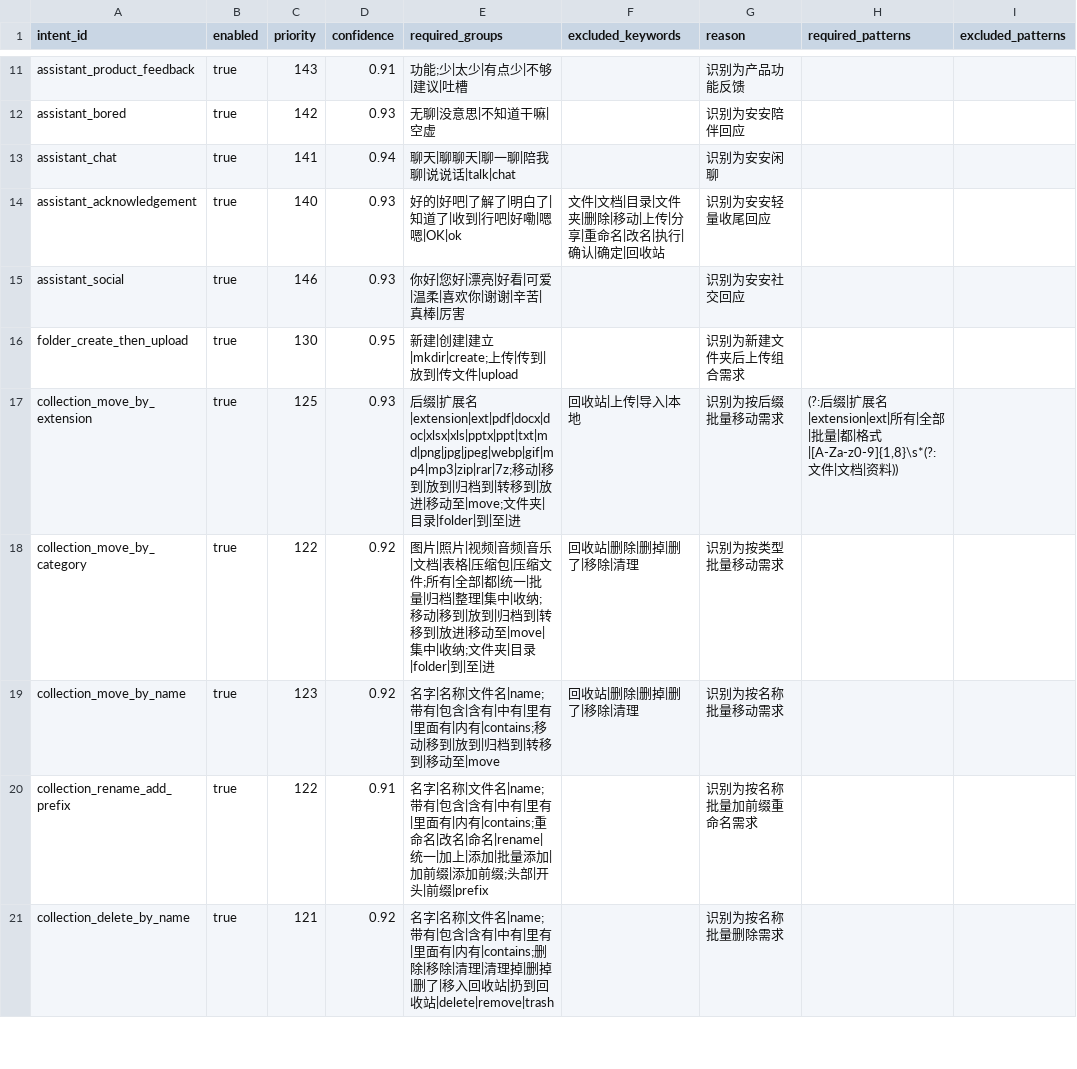
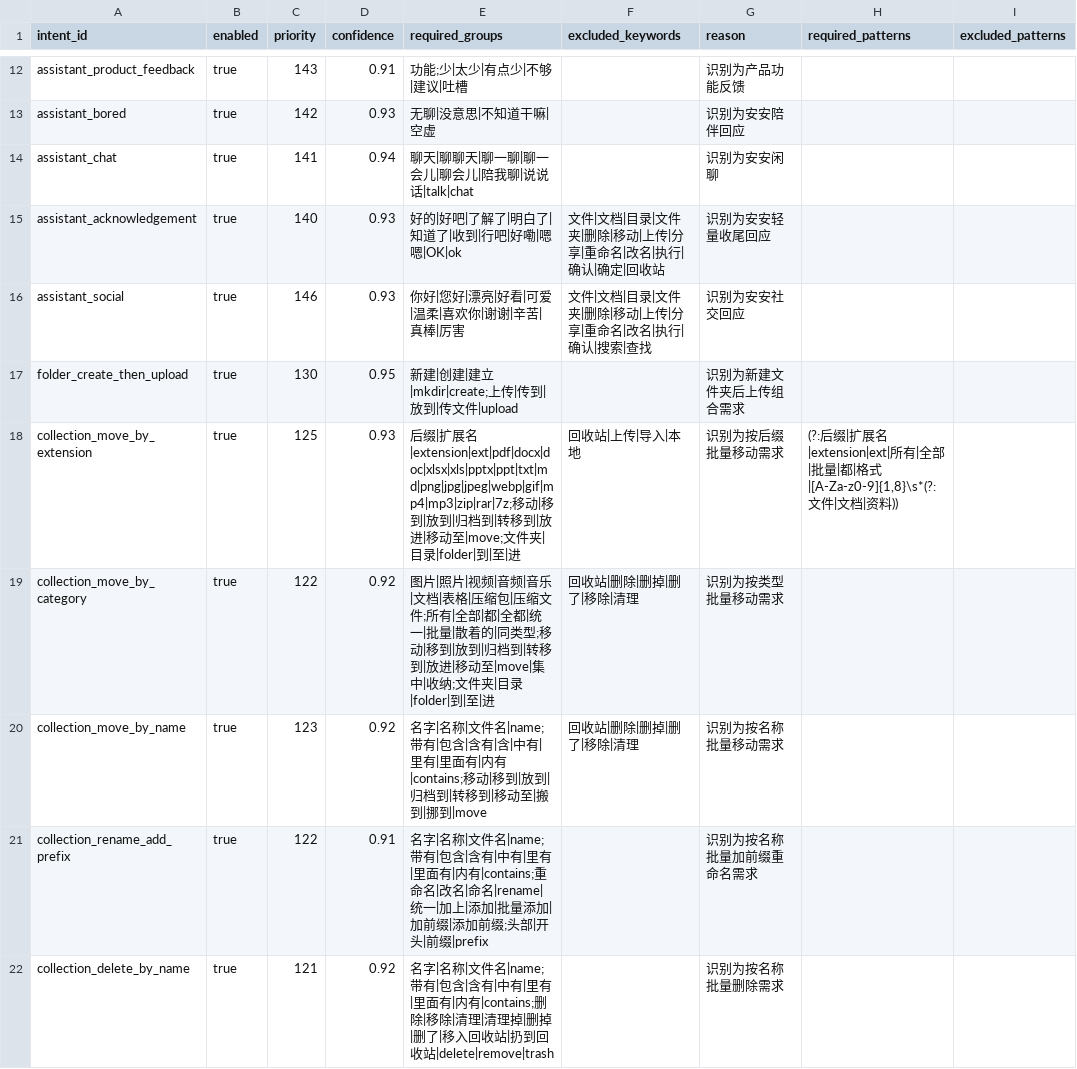
Before and after one commit to changdaobbz01/aliciaCloudStorage, a CSV file: rag/src/main/resources/rag/conversation/intent_rules.csv, drawn as a sheet; only a part is shown, gaps mark what is left out; the diff covers the shown part only.

```diff
--- a/rag/src/main/resources/rag/conversation/intent_rules.csv
+++ b/rag/src/main/resources/rag/conversation/intent_rules.csv
@@ -12,9 +13,9 @@ assistant_product_feedback,true,143,0.91,功能;少|太少|有点少|不够|建
 assistant_bored,true,142,0.93,无聊|没意思|不知道干嘛|空虚,,识别为安安陪伴回应
-assistant_chat,true,141,0.94,聊天|聊聊天|聊一聊|陪我聊|说说话|talk|chat,,识别为安安闲聊
+assistant_chat,true,141,0.94,聊天|聊聊天|聊一聊|聊一会儿|聊会儿|陪我聊|说说话|talk|chat,,识别为安安闲聊
 assistant_acknowledgement,true,140,0.93,好的|好吧|了解了|明白了|知道了|收到|行吧|好嘞|嗯嗯|OK|ok,文件|文档|目录|文件夹|删除|移动|上传|分享|重命名|改名|执行|确认|确定|回收站,识别为安安轻量收尾回应
-assistant_social,true,146,0.93,你好|您好|漂亮|好看|可爱|温柔|喜欢你|谢谢|辛苦|真棒|厉害,,识别为安安社交回应
+assistant_social,true,146,0.93,你好|您好|漂亮|好看|可爱|温柔|喜欢你|谢谢|辛苦|真棒|厉害,文件|文档|目录|文件夹|删除|移动|上传|分享|重命名|改名|执行|确认|搜索|查找,识别为安安社交回应
 folder_create_then_upload,true,130,0.95,新建|创建|建立|mkdir|create;上传|传到|放到|传文件|upload,,识别为新建文件夹后上传组合需求
 collection_move_by_extension,true,125,0.93,后缀|扩展名|extension|ext|pdf|docx|doc|xlsx|xls|pptx|ppt|txt|md|png|jpg|jpeg|webp|gif|mp4|mp3|zip|rar|7z;移动|移到|放到|归档到|转移到|放进|移动至|move;文件夹|目录|folder|到|至|进,回收站|上传|导入|本地,识别为按后缀批量移动需求,"(?:后缀|扩展名|extension|ext|所有|全部|批量|都|格式|[A-Za-z0-9]{1,8}\s*(?:文件|文档|资料))",
-collection_move_by_category,true,122,0.92,图片|照片|视频|音频|音乐|文档|表格|压缩包|压缩文件;所有|全部|都|统一|批量|归档|整理|集中|收纳;移动|移到|放到|归档到|转移到|放进|移动至|move|集中|收纳;文件夹|目录|folder|到|至|进,回收站|删除|删掉|删了|移除|清理,识别为按类型批量移动需求
-collection_move_by_name,true,123,0.92,名字|名称|文件名|name;带有|包含|含有|中有|里有|里面有|内有|contains;移动|移到|放到|归档到|转移到|移动至|move,回收站|删除|删掉|删了|移除|清理,识别为按名称批量移动需求
+collection_move_by_category,true,122,0.92,图片|照片|视频|音频|音乐|文档|表格|压缩包|压缩文件;所有|全部|都|全都|统一|批量|散着的|同类型;移动|移到|放到|归档到|转移到|放进|移动至|move|集中|收纳;文件夹|目录|folder|到|至|进,回收站|删除|删掉|删了|移除|清理,识别为按类型批量移动需求
+collection_move_by_name,true,123,0.92,名字|名称|文件名|name;带有|包含|含有|含|中有|里有|里面有|内有|contains;移动|移到|放到|归档到|转移到|移动至|搬到|挪到|move,回收站|删除|删掉|删了|移除|清理,识别为按名称批量移动需求
 collection_rename_add_prefix,true,122,0.91,名字|名称|文件名|name;带有|包含|含有|中有|里有|里面有|内有|contains;重命名|改名|命名|rename|统一|加上|添加|批量添加|加前缀|添加前缀;头部|开头|前缀|prefix,,识别为按名称批量加前缀重命名需求
```
Also changed, not shown: 1 added row and 7 edited cells elsewhere in this file, rag/src/main/resources/rag/conversation/entity_rules.csv, 16 other files.
